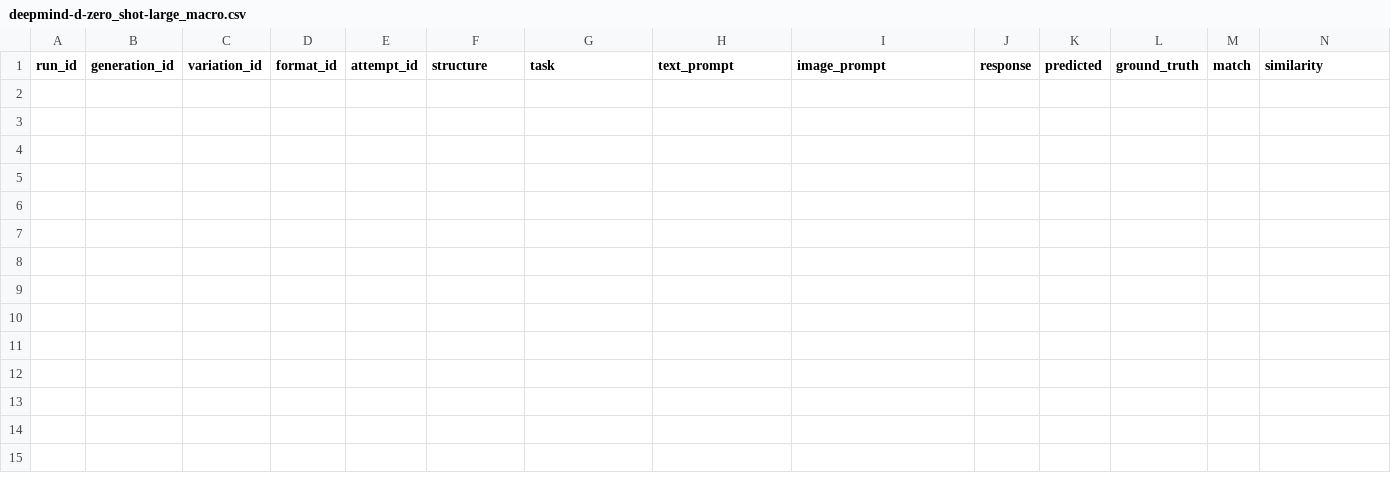
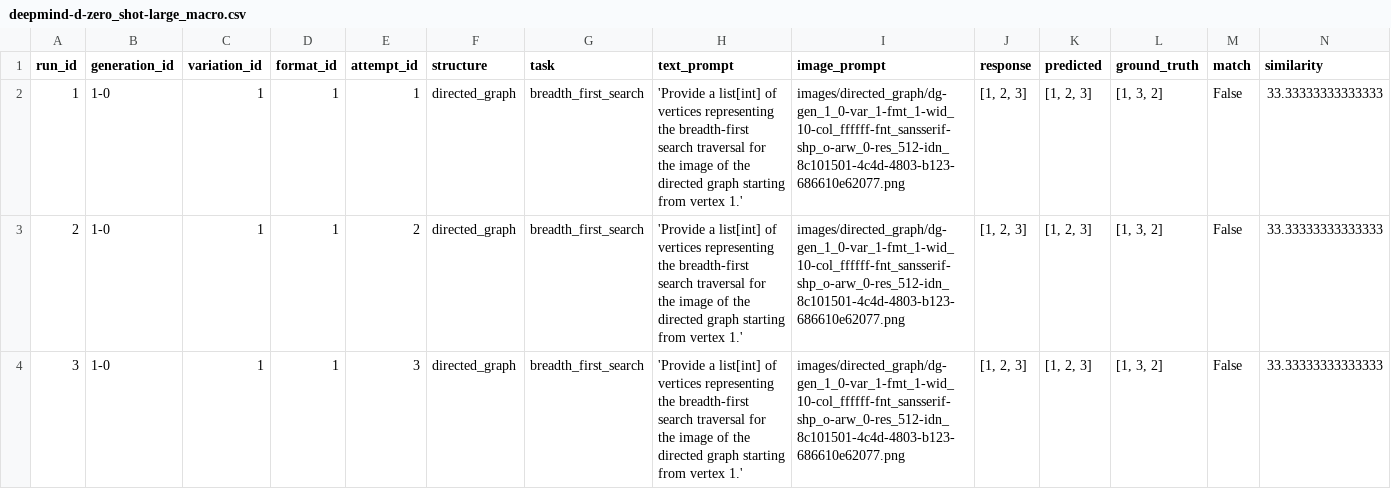
Before and after one commit to gutbash/lmm-graph-vision, a CSV file: results/deepmind-d-zero_shot-large_macro.csv, drawn as a sheet; only a part is shown; rows hold the shown columns only; the diff names each change by its address in the sheet, - before the commit and + after, or states it on an @@ line.

```diff
--- a/results/deepmind-d-zero_shot-large_macro.csv
+++ b/results/deepmind-d-zero_shot-large_macro.csv
+row 2: 1 | 1-0 | 1 | 1 | 1 | directed_graph | breadth_first_search | 'Provide a list[int] of vertices representing the breadth-first search traversal for the image of the directed graph starting from vertex 1.' | images/directed_graph/dg-gen_1_0-var_1-fmt_1-wid_10-col_ffffff-fnt_sansserif-shp_o-arw_0-res_512-idn_8c101501-4c4d-4803-b123-686610e62077.png | [1, 2, 3] | [1, 2, 3] | [1, 3, 2] | False | 33.33333333333333
+row 3: 2 | 1-0 | 1 | 1 | 2 | directed_graph | breadth_first_search | 'Provide a list[int] of vertices representing the breadth-first search traversal for the image of the directed graph starting from vertex 1.' | images/directed_graph/dg-gen_1_0-var_1-fmt_1-wid_10-col_ffffff-fnt_sansserif-shp_o-arw_0-res_512-idn_8c101501-4c4d-4803-b123-686610e62077.png | [1, 2, 3] | [1, 2, 3] | [1, 3, 2] | False | 33.33333333333333
+row 4: 3 | 1-0 | 1 | 1 | 3 | directed_graph | breadth_first_search | 'Provide a list[int] of vertices representing the breadth-first search traversal for the image of the directed graph starting from vertex 1.' | images/directed_graph/dg-gen_1_0-var_1-fmt_1-wid_10-col_ffffff-fnt_sansserif-shp_o-arw_0-res_512-idn_8c101501-4c4d-4803-b123-686610e62077.png | [1, 2, 3] | [1, 2, 3] | [1, 3, 2] | False | 33.33333333333333
```
Also changed, not shown: results/deepmind-a-zero_shot-large_macro.csv, results/deepmind-b-zero_shot-large_macro.csv, 2 other files.
